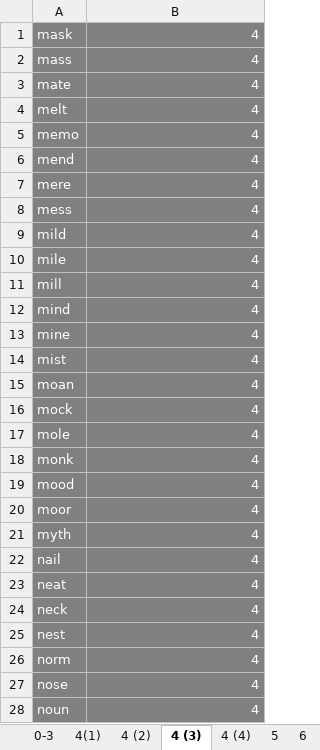
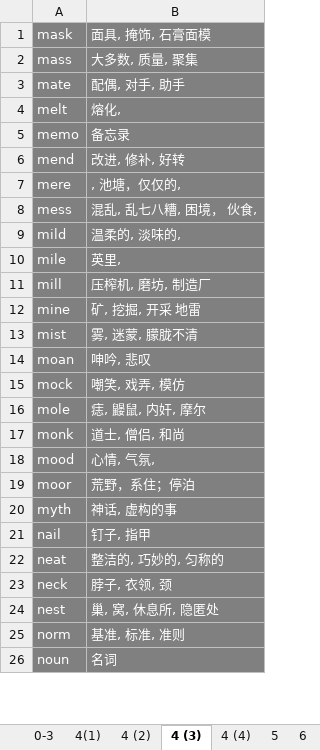
Before and after one commit to niyaou/IPS, an Excel workbook: macmilion_serial.xlsx, sheet 4 (3), drawn as a sheet; only a part is shown; values as stored, in another font and other column widths than the file's, no borders; removed rows and columns are numbered as before the commit, all else as after; the diff covers the shown part only; the diff names each change by its address in the sheet, - before the commit and + after, or states it on an @@ line.

Commit message:
4——3

```diff
--- a/macmilion_serial.xlsx (sheet 4 (3))
+++ b/macmilion_serial.xlsx (sheet 4 (3))
-B1: 4
+B1: 面具, 掩饰, 石膏面模
-B2: 4
+B2: 大多数, 质量, 聚集
-B3: 4
+B3: 配偶, 对手, 助手
-B4: 4
+B4: 熔化,
-B5: 4
+B5: 备忘录
-B6: 4
+B6: 改进, 修补, 好转
-B7: 4
+B7: , 池塘，仅仅的,
-B8: 4
+B8: 混乱, 乱七八糟, 困境， 伙食,
-B9: 4
+B9: 温柔的, 淡味的,
-B10: 4
+B10: 英里,
-B11: 4
+B11: 压榨机, 磨坊, 制造厂
-row 12: mind | 4
-B12: 4
+B12: 矿, 挖掘, 开采 地雷
-B13: 4
+B13: 雾, 迷蒙, 朦胧不清
-B14: 4
+B14: 呻吟, 悲叹
-B15: 4
+B15: 嘲笑, 戏弄, 模仿
-B16: 4
+B16: 痣, 鼹鼠, 内奸, 摩尔
-B17: 4
+B17: 道士, 僧侣, 和尚
-B18: 4
+B18: 心情, 气氛,
-B19: 4
+B19: 荒野，系住；停泊
-B20: 4
+B20: 神话, 虚构的事
-B21: 4
+B21: 钉子, 指甲
-B22: 4
+B22: 整洁的, 巧妙的, 匀称的
-B23: 4
+B23: 脖子, 衣领, 颈
-B24: 4
+B24: 巢, 窝, 休息所, 隐匿处
-B25: 4
+B25: 基准, 标准, 准则
-row 27: nose | 4
-B26: 4
+B26: 名词
```
Also changed, not shown: 6 removed rows and 61 edited cells elsewhere in this sheet.
